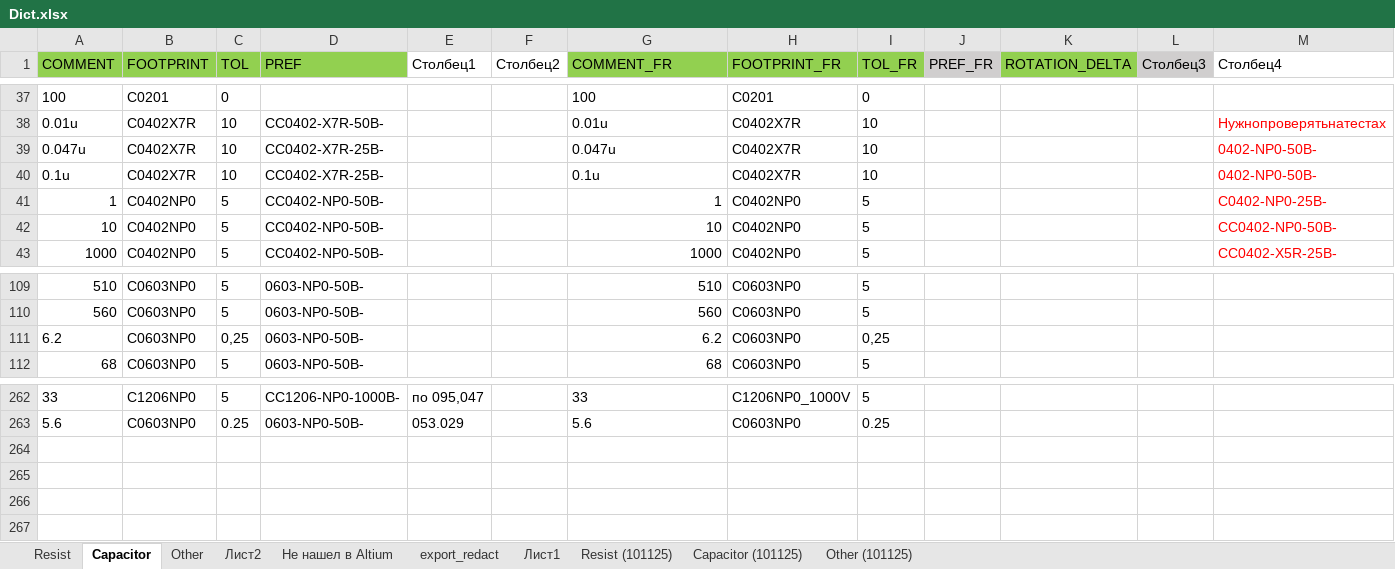
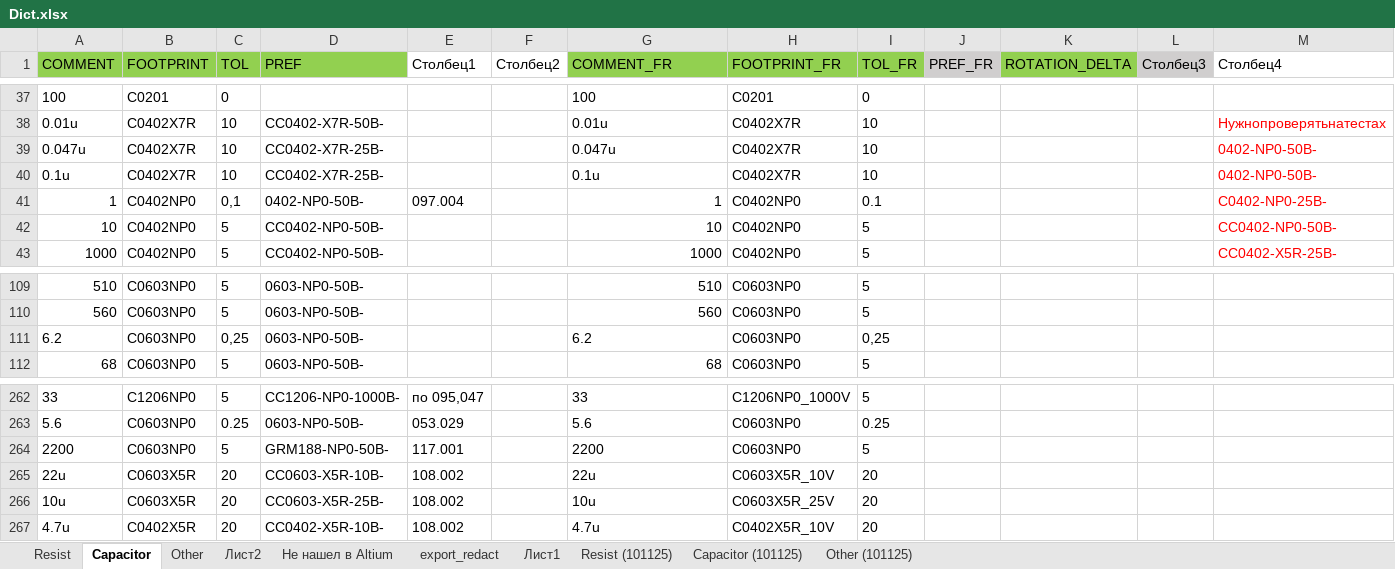
Before and after one commit to revi96or/ASM-Project-Generator, an Excel workbook: Dict/Dict.xlsx, sheet Capacitor, drawn as a sheet; only a part is shown, gaps mark what is left out; values as stored, in another font and other column widths than the file's, no borders; table styles not drawn; rows hold the shown columns only; the diff names each change by its address in the sheet, - before the commit and + after, or states it on an @@ line.

```diff
--- a/Dict/Dict.xlsx (sheet Capacitor)
+++ b/Dict/Dict.xlsx (sheet Capacitor)
-C41 (TOL): 5
+C41 (TOL): 0,1
-D41 (PREF): CC0402-NP0-50В-
+D41 (PREF): 0402-NP0-50В-
-E41 (Столбец1): (empty)
+E41 (Столбец1): 097.004
-I41 (TOL_FR): 5
+I41 (TOL_FR): 0.1
-G111 alignment: right
+G111 alignment: left
+row 264: 2200 | C0603NP0 | 5 | GRM188-NP0-50В- | 117.001 |  | 2200 | C0603NP0 | 5
+row 265: 22u | C0603X5R | 20 | CC0603-X5R-10В- | 108.002 |  | 22u | C0603X5R_10V | 20
+row 266: 10u | C0603X5R | 20 | CC0603-X5R-25В- | 108.002 |  | 10u | C0603X5R_25V | 20
+row 267: 4.7u | C0402X5R | 20 | CC0402-X5R-10В- | 108.002 |  | 4.7u | C0402X5R_10V | 20
```
Also changed, not shown: sheet Other, sheet Resist, 12 other files.
